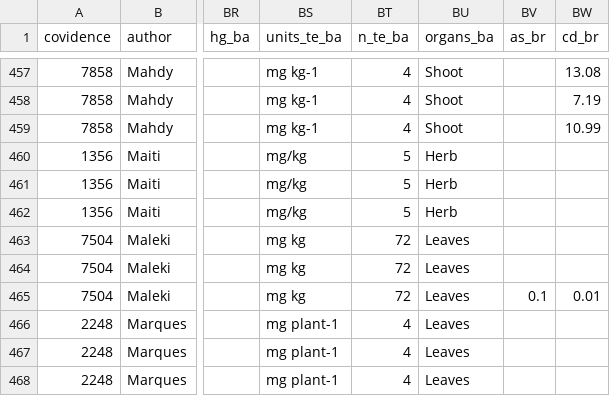
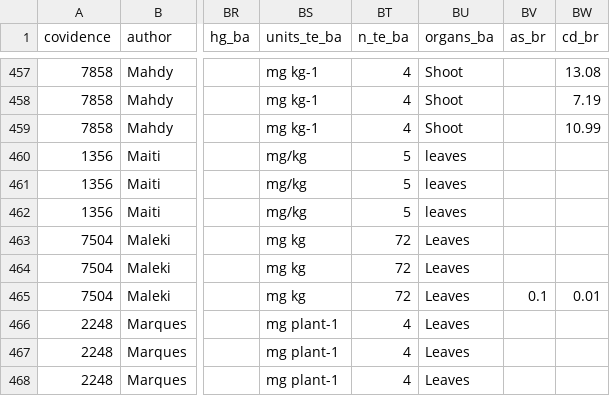
Before and after one commit to BeatriceGervaisBergeron/stage_phytobase, a CSV file: Amélie/soil_sp_database_Amelie.csv, drawn as a sheet; only a part is shown, gaps mark what is left out; the diff names each change by its address in the sheet, - before the commit and + after, or states it on an @@ line.

Commit message:
précision des organes "herb"

```diff
--- a/Amélie/soil_sp_database_Amelie.csv
+++ b/Amélie/soil_sp_database_Amelie.csv
-BU460:BU462 (organs_ba): Herb
+BU460:BU462 (organs_ba): leaves
```
